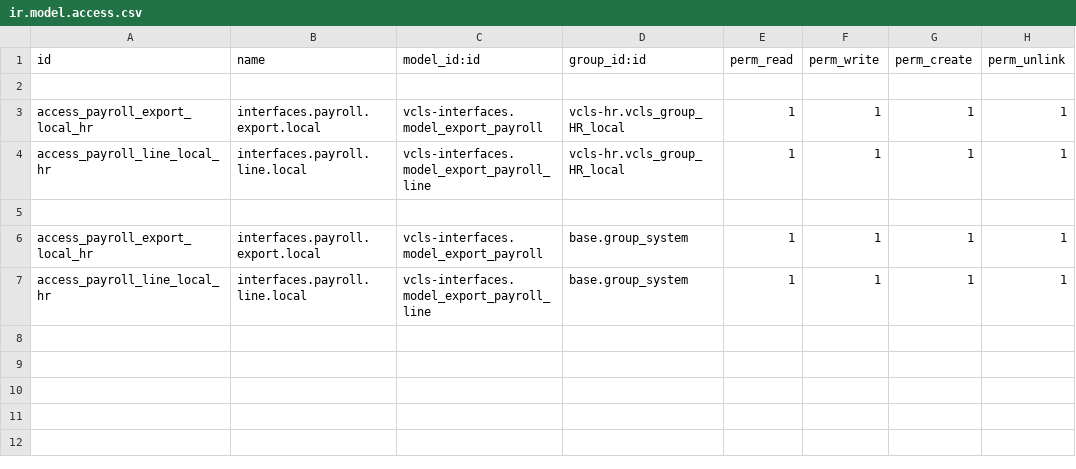
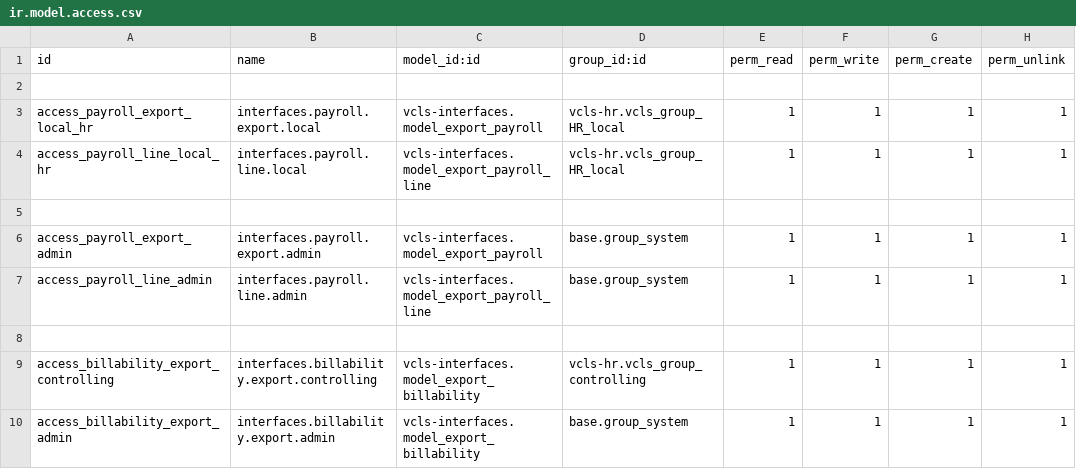
Before and after one commit to suningwz/odoo-vcls-module, a CSV file: vcls-interfaces/security/ir.model.access.csv, drawn as a sheet.

Commit message:
payroll exports for all companies + leaves summary for HR & LM

```diff
--- a/vcls-interfaces/security/ir.model.access.csv
+++ b/vcls-interfaces/security/ir.model.access.csv
@@ -5,3 +5,6 @@ access_payroll_line_local_hr,interfaces.payroll.line.local,vcls-interfaces.model
 
-access_payroll_export_local_hr,interfaces.payroll.export.local,vcls-interfaces.model_export_payroll,base.group_system,1,1,1,1
-access_payroll_line_local_hr,interfaces.payroll.line.local,vcls-interfaces.model_export_payroll_line,base.group_system,1,1,1,1
+access_payroll_export_admin,interfaces.payroll.export.admin,vcls-interfaces.model_export_payroll,base.group_system,1,1,1,1
+access_payroll_line_admin,interfaces.payroll.line.admin,vcls-interfaces.model_export_payroll_line,base.group_system,1,1,1,1
+
+access_billability_export_controlling,interfaces.billability.export.controlling,vcls-interfaces.model_export_billability,vcls-hr.vcls_group_controlling,1,1,1,1
+access_billability_export_admin,interfaces.billability.export.admin,vcls-interfaces.model_export_billability,base.group_system,1,1,1,1
```
Also changed, not shown: 18 other files.
